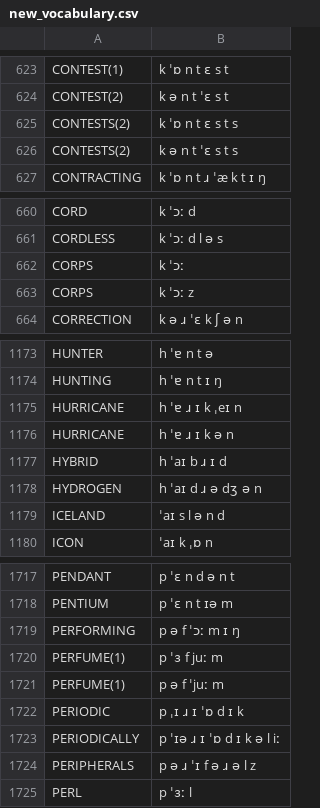
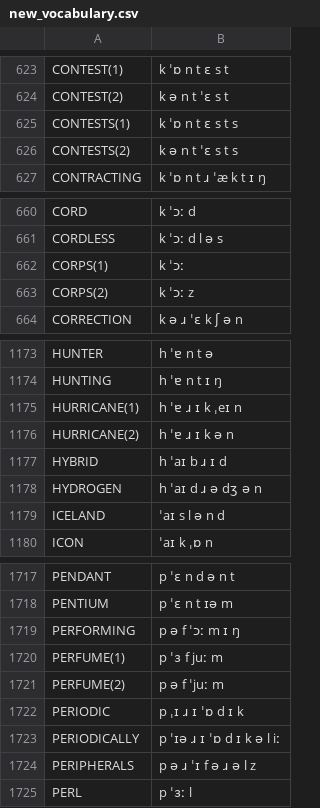
Before and after one commit to JoseLlarena/Britfone, a CSV file: new_vocabulary.csv, drawn as a sheet; only a part is shown, gaps mark what is left out; the diff covers the shown part only.

```diff
--- a/new_vocabulary.csv
+++ b/new_vocabulary.csv
@@ -624,3 +624,3 @@ CONTEST(1), k ˈɒ n t ɛ s t
 CONTEST(2), k ə n t ˈɛ s t
-CONTESTS(2), k ˈɒ n t ɛ s t s
+CONTESTS(1), k ˈɒ n t ɛ s t s
 CONTESTS(2), k ə n t ˈɛ s t s
@@ -661,4 +661,4 @@ CORD, k ˈɔː d
 CORDLESS, k ˈɔː d l ə s
-CORPS, k ˈɔː
-CORPS, k ˈɔː z
+CORPS(1), k ˈɔː
+CORPS(2), k ˈɔː z
 CORRECTION, k ə ɹ ˈɛ k ʃ ə n
@@ -1174,4 +1174,4 @@ HUNTER, h ˈɐ n t ə
 HUNTING, h ˈɐ n t ɪ ŋ
-HURRICANE, h ˈɐ ɹ ɪ k ˌeɪ n
-HURRICANE, h ˈɐ ɹ ɪ k ə n
+HURRICANE(1), h ˈɐ ɹ ɪ k ˌeɪ n
+HURRICANE(2), h ˈɐ ɹ ɪ k ə n
 HYBRID, h ˈaɪ b ɹ ɪ d
@@ -1720,3 +1720,3 @@ PERFORMING, p ə f ˈɔː m ɪ ŋ
 PERFUME(1), p ˈɜ f juː m
-PERFUME(1), p ə f ˈjuː m
+PERFUME(2), p ə f ˈjuː m
 PERIODIC, p ˌɪ ɹ ɪ ˈɒ d ɪ k
```
Also changed, not shown: 12 edited cells elsewhere in this file, britfone.0.1.0.main.2.csv, 1 other file.
